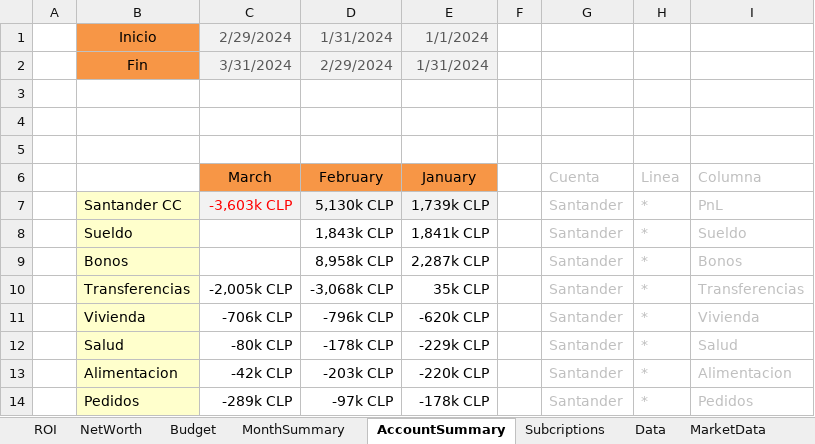
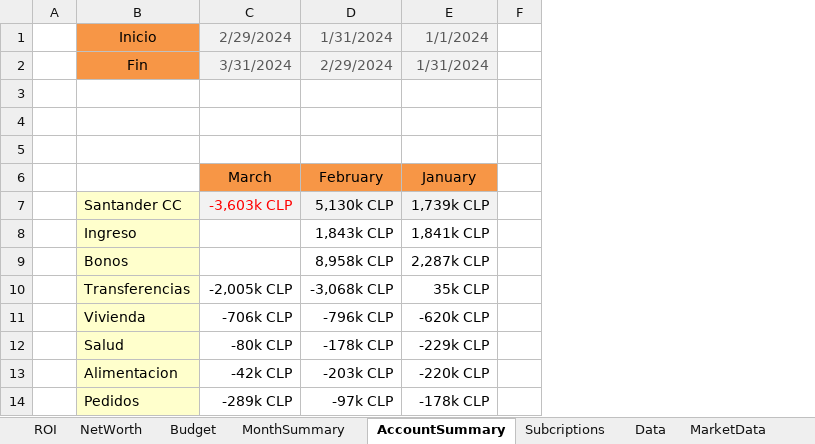
Before and after one commit to quant-raccoon/ledger, an Excel workbook: Ledger.xlsm, sheet AccountSummary, drawn as a sheet; only a part is shown; values as stored, in another font and other column widths than the file's, no borders; conditional formats not drawn; the diff names each change by its address in the sheet, - before the commit and + after, or states it on an @@ line.

```diff
--- a/Ledger.xlsm (sheet AccountSummary)
+++ b/Ledger.xlsm (sheet AccountSummary)
@@ column G hidden, rows 6-14: Cuenta | Santander | Santander | Santander | Santander | Santander | Santander | Santander | Santander @@
@@ column H hidden, rows 6-14: Linea | * | * | * | * | * | * | * | * @@
@@ column I hidden, rows 6-14: Columna | PnL | Sueldo | Bonos | Transferencias | Vivienda | Salud | Alimentacion | Pedidos @@
-B8 (Inicio): Sueldo
+B8 (Inicio): Ingreso
```
Also changed, not shown: sheet ROI, sheet Budget, sheet Data, sheet MonthSummary, sheet Subcriptions, sheet MarketData, formulas that keep their value, hidden cells, charts or pictures.
